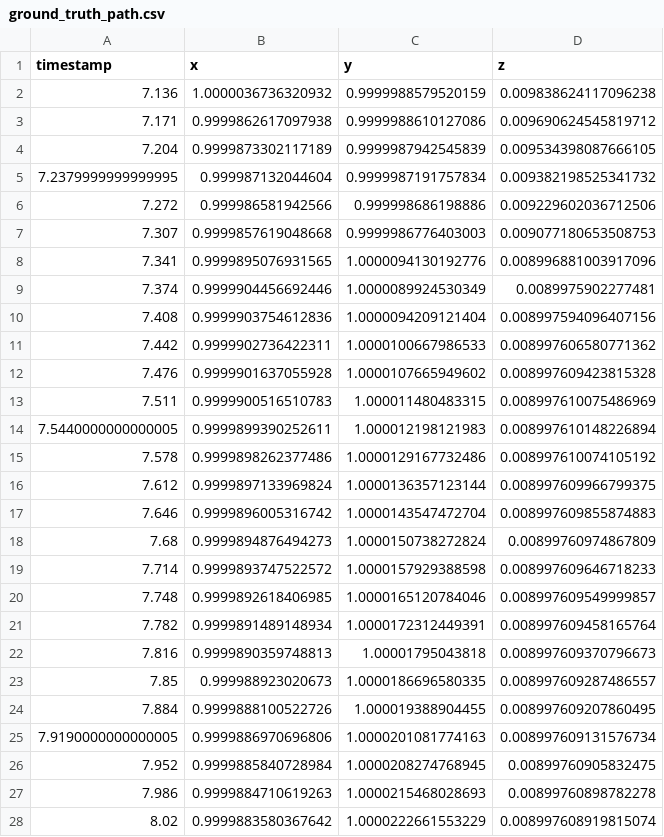
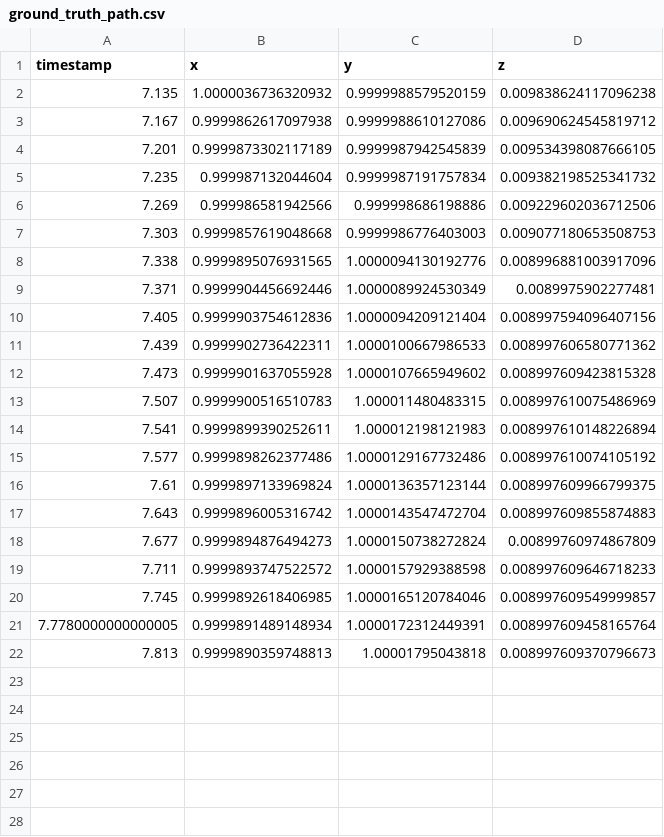
Before and after one commit to CoCoKayya18/Spezialisierung-2, a CSV file: src/ekf_slam_pkg/data/ground_truth_path.csv, drawn as a sheet; only a part is shown; the diff covers the shown part only.

```diff
--- a/src/ekf_slam_pkg/data/ground_truth_path.csv
+++ b/src/ekf_slam_pkg/data/ground_truth_path.csv
@@ -1,28 +1,22 @@
 timestamp,x,y,z
-7.136,1.0000036736320932,0.9999988579520159,0.009838624117096238
-7.171,0.9999862617097938,0.9999988610127086,0.009690624545819712
-7.204,0.9999873302117189,0.9999987942545839,0.009534398087666105
-7.2379999999999995,0.999987132044604,0.9999987191757834,0.009382198525341732
-7.272,0.999986581942566,0.999998686198886,0.009229602036712506
-7.307,0.9999857619048668,0.9999986776403003,0.009077180653508753
-7.341,0.9999895076931565,1.0000094130192776,0.008996881003917096
-7.374,0.9999904456692446,1.0000089924530349,0.0089975902277481
-7.408,0.9999903754612836,1.0000094209121404,0.008997594096407156
-7.442,0.9999902736422311,1.0000100667986533,0.008997606580771362
-7.476,0.9999901637055928,1.0000107665949602,0.008997609423815328
-7.511,0.9999900516510783,1.000011480483315,0.008997610075486969
-7.5440000000000005,0.9999899390252611,1.000012198121983,0.008997610148226894
-7.578,0.9999898262377486,1.0000129167732486,0.008997610074105192
-7.612,0.9999897133969824,1.0000136357123144,0.008997609966799375
-7.646,0.9999896005316742,1.0000143547472704,0.008997609855874883
-7.68,0.9999894876494273,1.0000150738272824,0.00899760974867809
-7.714,0.9999893747522572,1.0000157929388598,0.008997609646718233
-7.748,0.9999892618406985,1.0000165120784046,0.008997609549999857
-7.782,0.9999891489148934,1.0000172312449391,0.008997609458165764
-7.816,0.9999890359748813,1.00001795043818,0.008997609370796673
-7.85,0.999988923020673,1.0000186696580335,0.008997609287486557
-7.884,0.9999888100522726,1.000019388904455,0.008997609207860495
-7.9190000000000005,0.9999886970696806,1.0000201081774163,0.008997609131576734
-7.952,0.9999885840728984,1.0000208274768945,0.00899760905832475
-7.986,0.9999884710619263,1.0000215468028693,0.00899760898782278
-8.02,0.9999883580367642,1.0000222661553229,0.008997608919815074
+7.135,1.0000036736320932,0.9999988579520159,0.009838624117096238
+7.167,0.9999862617097938,0.9999988610127086,0.009690624545819712
+7.201,0.9999873302117189,0.9999987942545839,0.009534398087666105
+7.235,0.999987132044604,0.9999987191757834,0.009382198525341732
+7.269,0.999986581942566,0.999998686198886,0.009229602036712506
+7.303,0.9999857619048668,0.9999986776403003,0.009077180653508753
+7.338,0.9999895076931565,1.0000094130192776,0.008996881003917096
+7.371,0.9999904456692446,1.0000089924530349,0.0089975902277481
+7.405,0.9999903754612836,1.0000094209121404,0.008997594096407156
+7.439,0.9999902736422311,1.0000100667986533,0.008997606580771362
+7.473,0.9999901637055928,1.0000107665949602,0.008997609423815328
+7.507,0.9999900516510783,1.000011480483315,0.008997610075486969
+7.541,0.9999899390252611,1.000012198121983,0.008997610148226894
+7.577,0.9999898262377486,1.0000129167732486,0.008997610074105192
+7.61,0.9999897133969824,1.0000136357123144,0.008997609966799375
+7.643,0.9999896005316742,1.0000143547472704,0.008997609855874883
+7.677,0.9999894876494273,1.0000150738272824,0.00899760974867809
+7.711,0.9999893747522572,1.0000157929388598,0.008997609646718233
+7.745,0.9999892618406985,1.0000165120784046,0.008997609549999857
+7.7780000000000005,0.9999891489148934,1.0000172312449391,0.008997609458165764
+7.813,0.9999890359748813,1.00001795043818,0.008997609370796673
```
Also changed, not shown: 32 removed rows elsewhere in this file, src/ekf_slam_pkg/data/ekf_path.csv, 5 other files.
